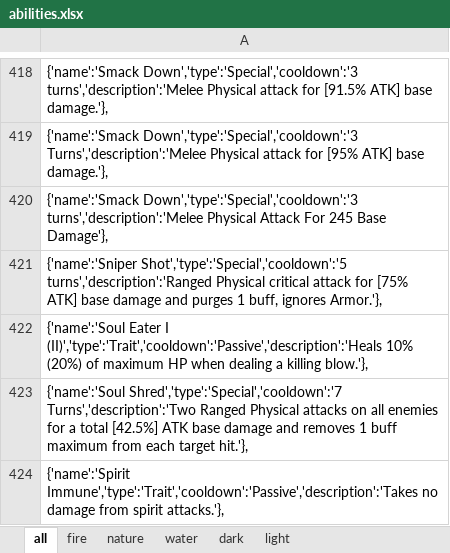
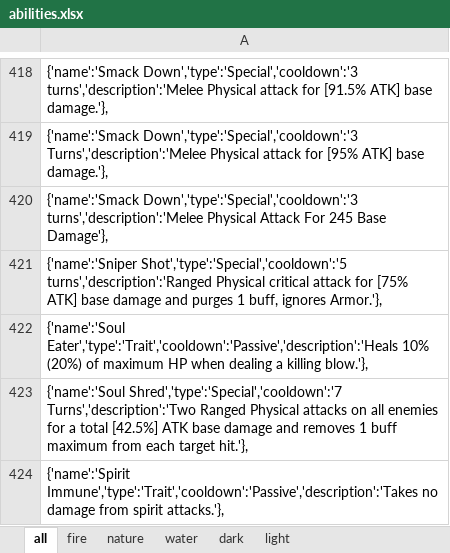
Before and after one commit to uzilan/dungboss, an Excel workbook: abilities/abilities.xlsx, sheet all, drawn as a sheet; only a part is shown, gaps mark what is left out; values as stored, in another font and other column widths than the file's, no borders; the diff covers the shown part only; the diff names each change by its address in the sheet, - before the commit and + after, or states it on an @@ line.

```diff
--- a/abilities/abilities.xlsx (sheet all)
+++ b/abilities/abilities.xlsx (sheet all)
-A422: {'name':'Soul Eater I (II)','type':'Trait','cooldown':'Passive','description':'Heals 10% (20%)…
+A422: {'name':'Soul Eater','type':'Trait','cooldown':'Passive','description':'Heals 10% (20%)…
```
Also changed, not shown: 1 added row, 1 removed row and 13 edited cells elsewhere in this sheet, sheet dark, sheet nature, sheet fire, sheet light, formulas that keep their value, 13 other files.
